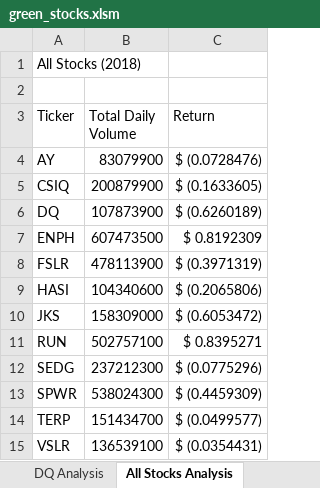
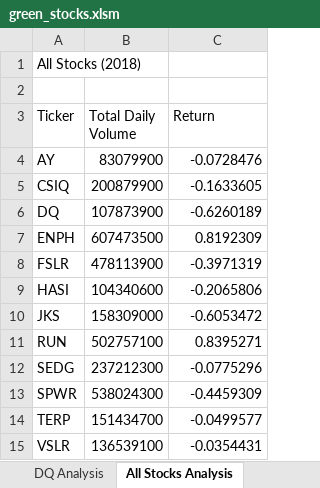
Before and after one commit to daniduce/Stock_Analysis, an Excel workbook: green_stocks.xlsm, sheet All Stocks Analysis, drawn as a sheet; values as stored, in another font and other column widths than the file's, no borders; the diff names each change by its address in the sheet, - before the commit and + after, or states it on an @@ line.

Commit message:
Add files via upload

```diff
--- a/green_stocks.xlsm (sheet All Stocks Analysis)
+++ b/green_stocks.xlsm (sheet All Stocks Analysis)
-C4 (Return): $ (0.0728476)
+C4 (Return): -0.0728476
-C5 (Return): $ (0.1633605)
+C5 (Return): -0.1633605
-C6 (Return): $ (0.6260189)
+C6 (Return): -0.6260189
-C7 (Return): $ 0.8192309
+C7 (Return): 0.8192309
-C8 (Return): $ (0.3971319)
+C8 (Return): -0.3971319
-C9 (Return): $ (0.2065806)
+C9 (Return): -0.2065806
-C10 (Return): $ (0.6053472)
+C10 (Return): -0.6053472
-C11 (Return): $ 0.8395271
+C11 (Return): 0.8395271
-C12 (Return): $ (0.0775296)
+C12 (Return): -0.0775296
-C13 (Return): $ (0.4459309)
+C13 (Return): -0.4459309
-C14 (Return): $ (0.0499577)
+C14 (Return): -0.0499577
-C15 (Return): $ (0.0354431)
+C15 (Return): -0.0354431
```
